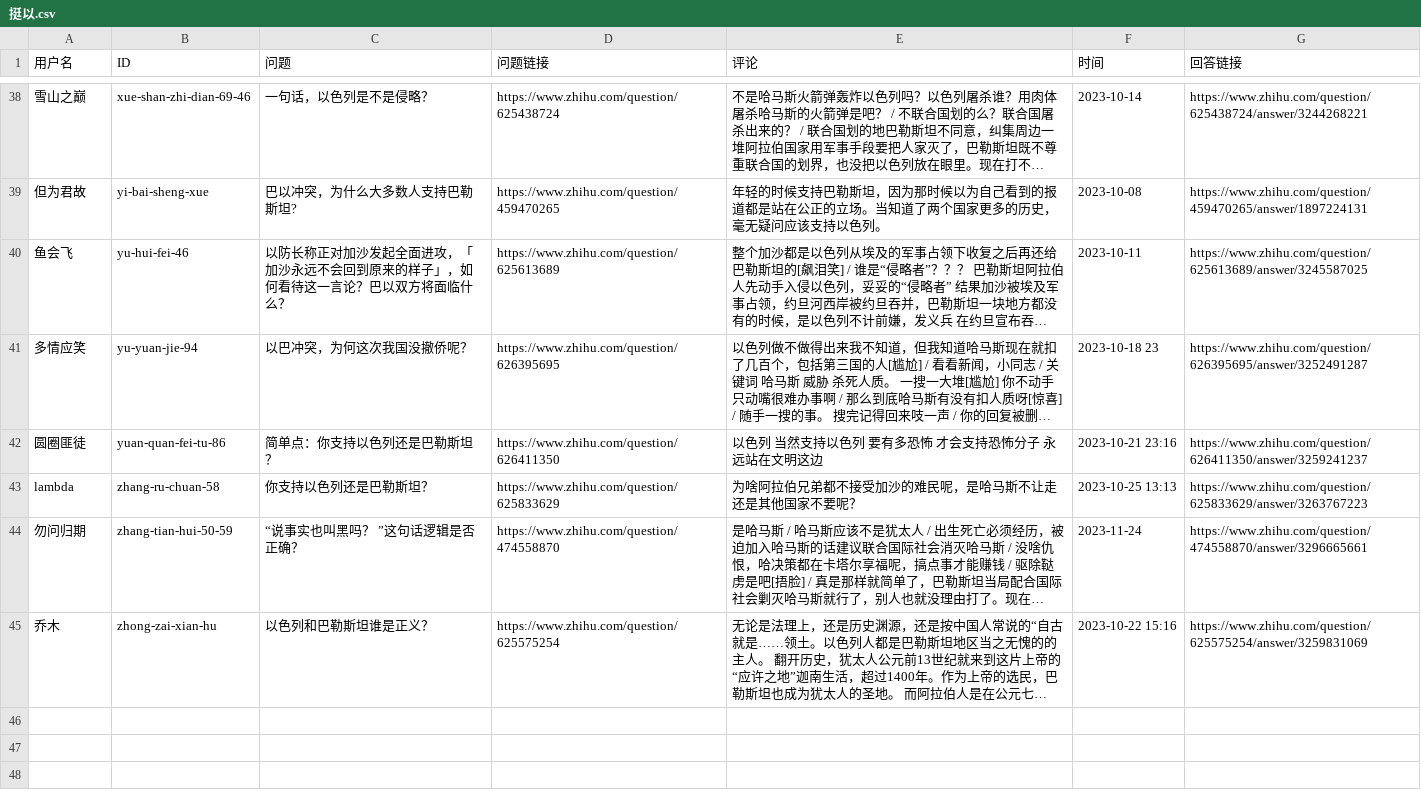
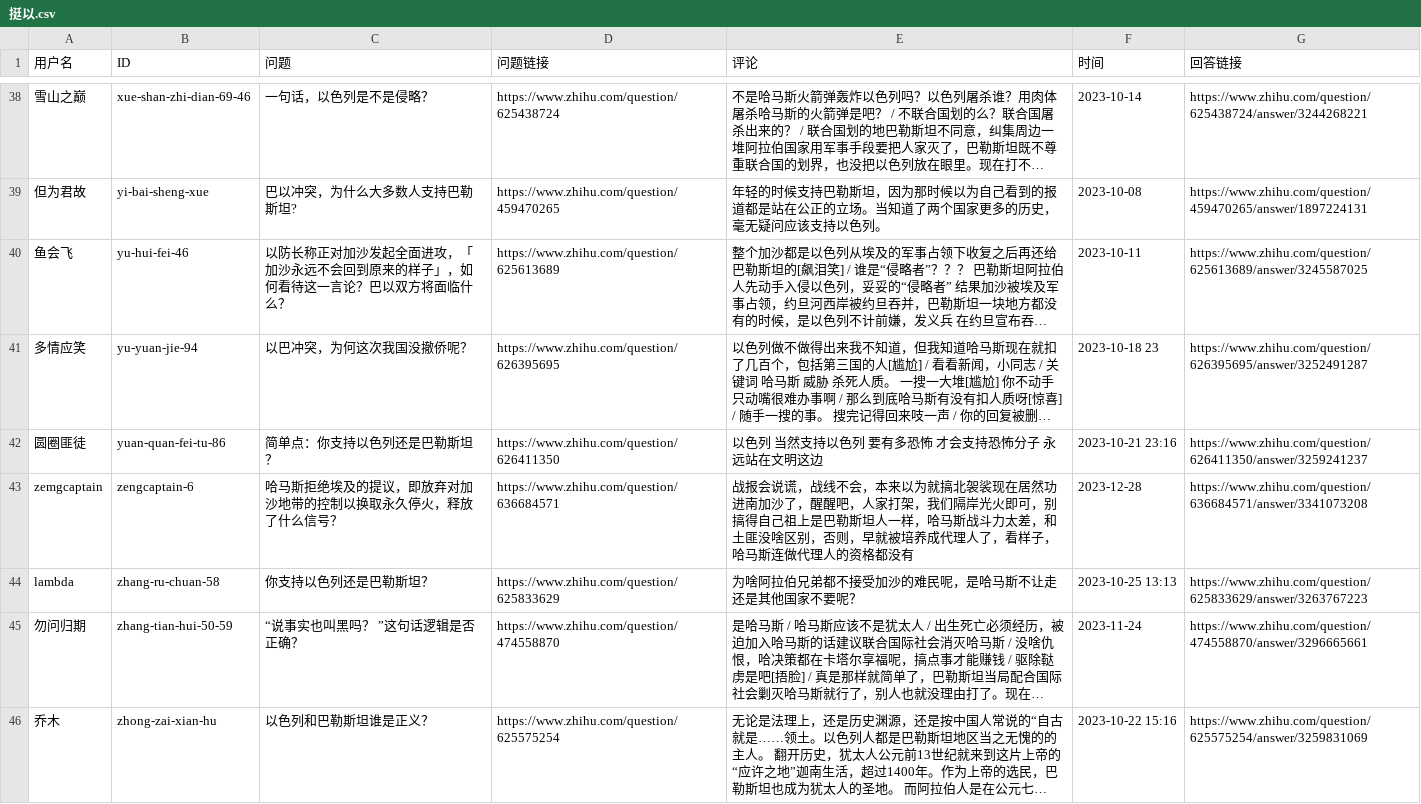
Before and after one commit to blacklisting/zhihu, a CSV file: 挺以.csv, drawn as a sheet; only a part is shown, gaps mark what is left out; long unchanged cells end in ….

Commit message:
Update with a comment just seen.

```diff
--- a/挺以.csv
+++ b/挺以.csv
@@ -42,2 +42,3 @@
 "圆圈匪徒","yuan-quan-fei-tu-86","简单点：你支持以色列还是巴勒斯坦？","https://www.zhihu.com/question/626411350","以色列 当然支持以色列  要有多恐怖 才会支持恐怖分子  永远站在文明这边","2023-10-21 23:16","https://www.zhihu.com/question/626411350/answer/3259241237"
+"zemgcaptain","zengcaptain-6","哈马斯拒绝埃及的提议，即放弃对加沙地带的控制以换取永久停火，释放了什么信号？","https://www.zhihu.com/question/636684571","战报会说谎，战线不会，本来以为就搞北袈裟现在居然功进南加沙了，醒醒吧，人家打架，我们隔岸光火即可，别搞得自己祖上是巴勒斯坦人一样，哈马斯战斗力太差，和土匪没啥区别，否则，早就被培养成代理人了，看样子，哈马斯连做代理人的资格都没有","2023-12-28","https://www.zhihu.com/question/636684571/answer/3341073208"
 "lambda","zhang-ru-chuan-58","你支持以色列还是巴勒斯坦？","https://www.zhihu.com/question/625833629","为啥阿拉伯兄弟都不接受加沙的难民呢，是哈马斯不让走还是其他国家不要呢？","2023-10-25 13:13","https://www.zhihu.com/question/625833629/answer/3263767223"
```
